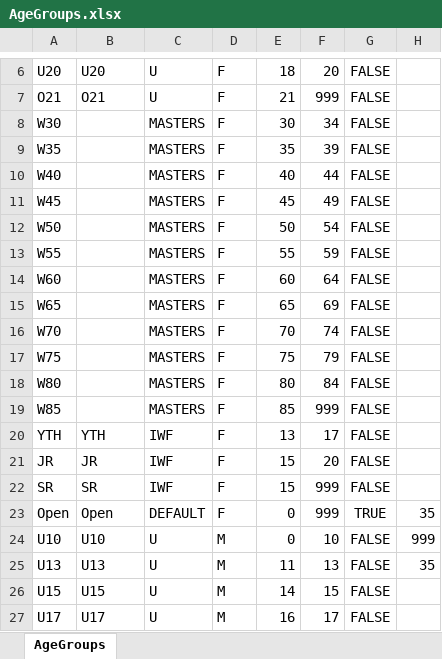
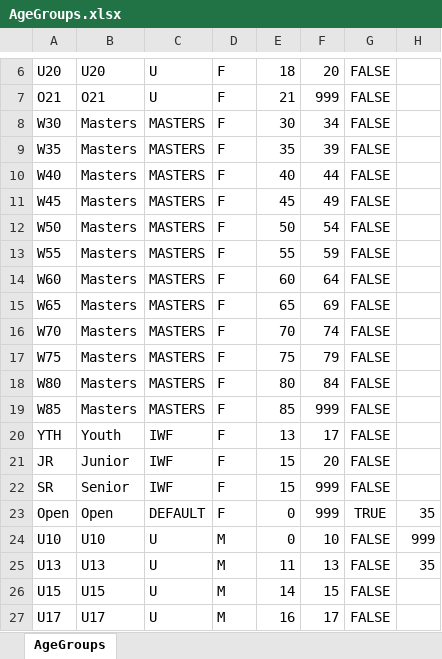
Before and after one commit to jflamy/owlcms4, an Excel workbook: owlcms/src/main/resources/agegroups/AgeGroups.xlsx, sheet AgeGroups, drawn as a sheet; only a part is shown, gaps mark what is left out; values as stored, in another font and other column widths than the file's, no borders; the diff covers the shown part only; the diff names each change by its address in the sheet, - before the commit and + after, or states it on an @@ line.

```diff
--- a/owlcms/src/main/resources/agegroups/AgeGroups.xlsx (sheet AgeGroups)
+++ b/owlcms/src/main/resources/agegroups/AgeGroups.xlsx (sheet AgeGroups)
-B8:B19: (empty)
+B8:B19: Masters
-B20: YTH
+B20: Youth
-B21: JR
+B21: Junior
-B22: SR
+B22: Senior
```
Also changed, not shown: 15 edited cells elsewhere in this sheet, owlcms/src/main/resources/agegroups/DE-AgeGroups_de.xlsx, owlcms/src/main/resources/agegroups/ES-AgeGroups_es_ES.xlsx, 4 other files.
